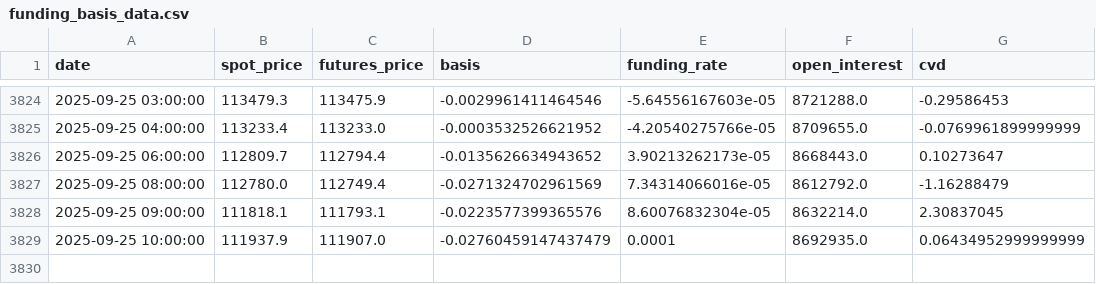
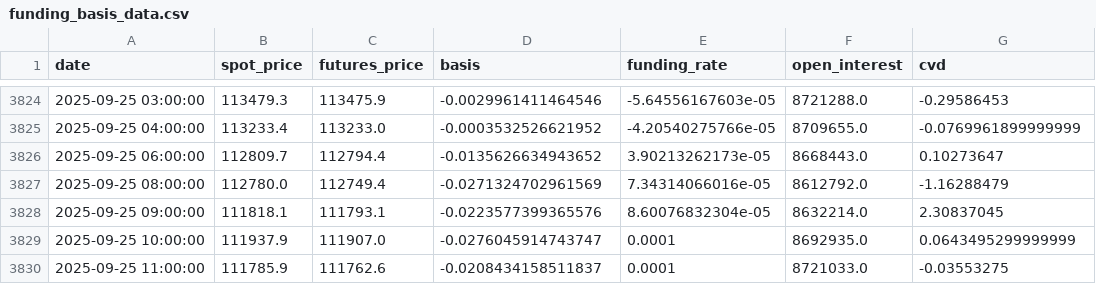
Before and after one commit to olzhas070701/BTC-Futures-Data, a CSV file: funding_basis_data.csv, drawn as a sheet; only a part is shown, gaps mark what is left out.

```diff
--- a/funding_basis_data.csv
+++ b/funding_basis_data.csv
@@ -3828,2 +3828,3 @@ date,spot_price,futures_price,basis,funding_rate,open_interest,cvd
 2025-09-25 09:00:00,111818.1,111793.1,-0.0223577399365576,8.60076832304e-05,8632214.0,2.30837045
-2025-09-25 10:00:00,111937.9,111907.0,-0.02760459147437479,0.0001,8692935.0,0.06434952999999999
+2025-09-25 10:00:00,111937.9,111907.0,-0.0276045914743747,0.0001,8692935.0,0.0643495299999999
+2025-09-25 11:00:00,111785.9,111762.6,-0.0208434158511837,0.0001,8721033.0,-0.03553275
```
